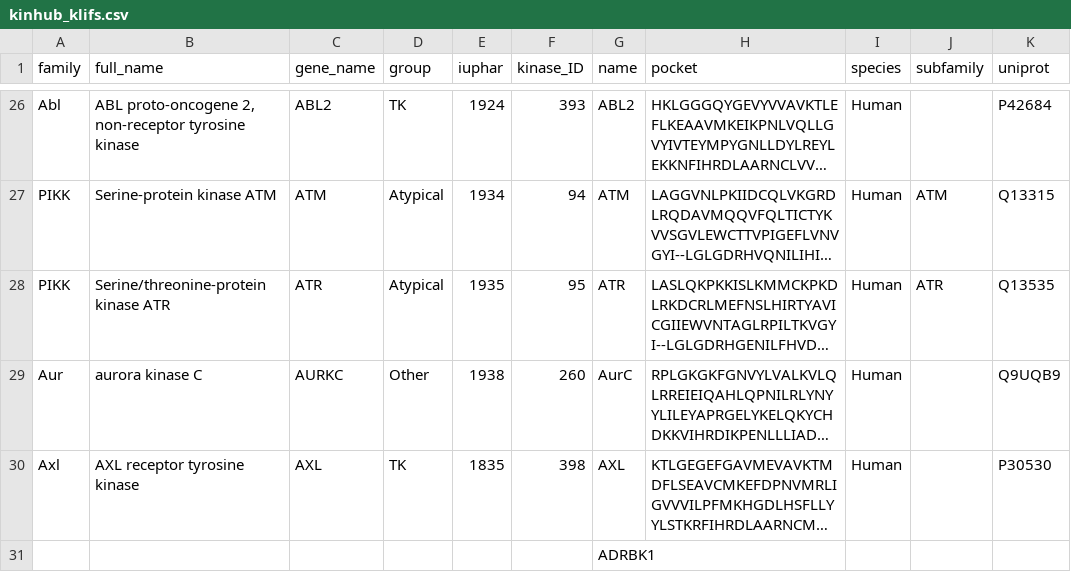
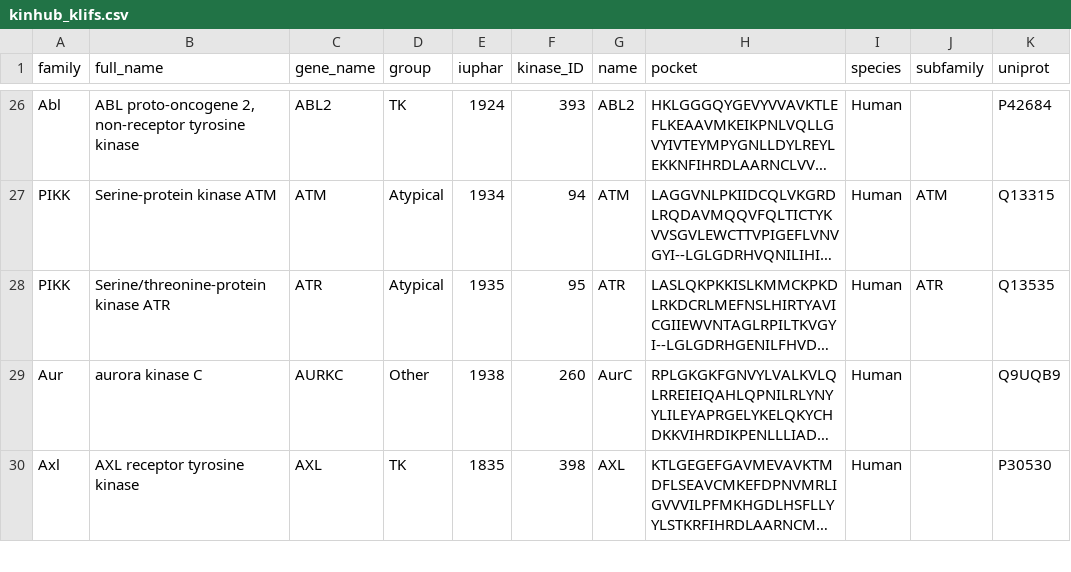
Before and after one commit to choderalab/missense-kinase-toolkit, a CSV file: data/kinhub_klifs.csv, drawn as a sheet; only a part is shown, gaps mark what is left out; long unchanged cells end in …; removed rows and columns are numbered as before the commit, all else as after; the diff covers the shown part only; the diff names each change by its address in the sheet, - before the commit and + after, or states it on an @@ line.

```diff
--- a/data/kinhub_klifs.csv
+++ b/data/kinhub_klifs.csv
-row 31:  |  |  |  |  |  | ADRBK1
```
Also changed, not shown: 13 added rows, 12 removed rows and 7 edited cells elsewhere in this file, data/kinhub.csv, data/kinhub_uniprot.csv, 3 other files.
